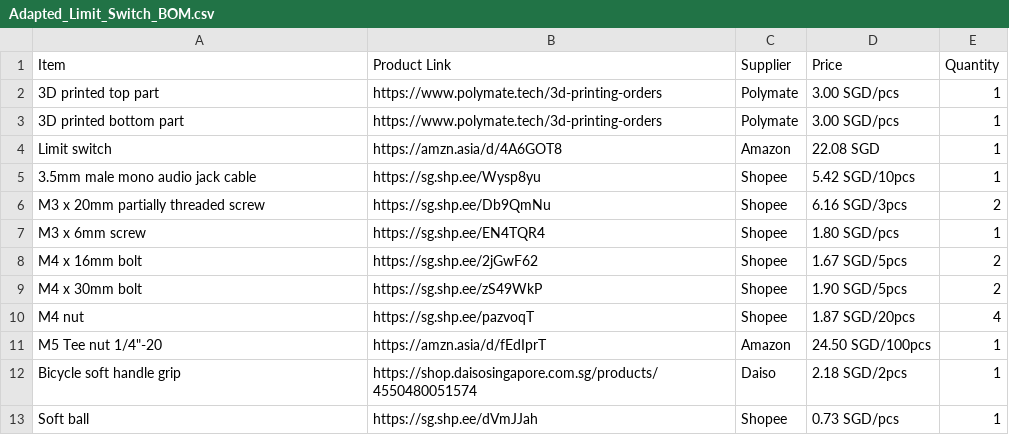
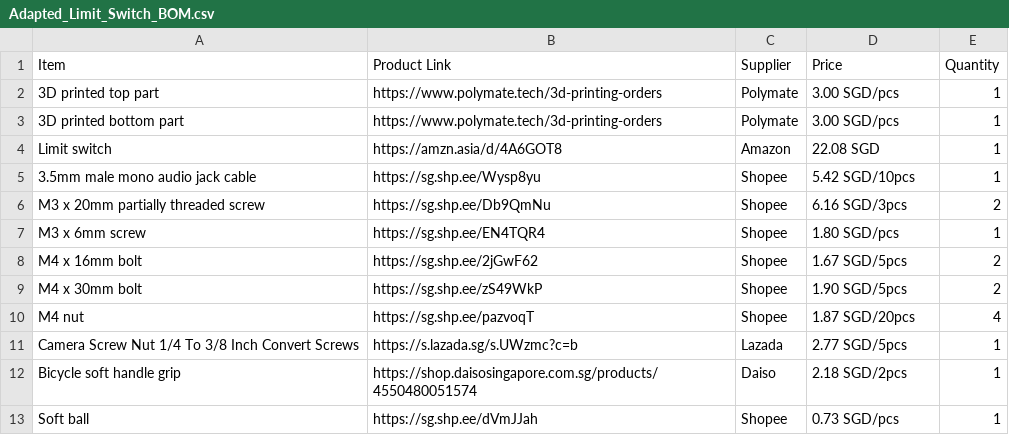
Before and after one commit to Engineering-Good/T4G-Adapted-Limit-Switch, a CSV file: documentation/Adapted_Limit_Switch_BOM.csv, drawn as a sheet.

Commit message:
update documentation with correct BOM and lower cost

```diff
--- a/documentation/Adapted_Limit_Switch_BOM.csv
+++ b/documentation/Adapted_Limit_Switch_BOM.csv
@@ -10,3 +10,3 @@ M4 x 30mm bolt,https://sg.shp.ee/zS49WkP,Shopee,1.90 SGD/5pcs,2
 M4 nut,https://sg.shp.ee/pazvoqT,Shopee,1.87 SGD/20pcs,4
-"M5 Tee nut 1/4""-20",https://amzn.asia/d/fEdIprT,Amazon,24.50 SGD/100pcs,1
+Camera Screw Nut 1/4 To 3/8 Inch Convert Screws,https://s.lazada.sg/s.UWzmc?c=b,Lazada,2.77 SGD/5pcs,1
 Bicycle soft handle grip,https://shop.daisosingapore.com.sg/products/4550480051574,Daiso,2.18 SGD/2pcs,1
```
Also changed, not shown: 2 other files.
